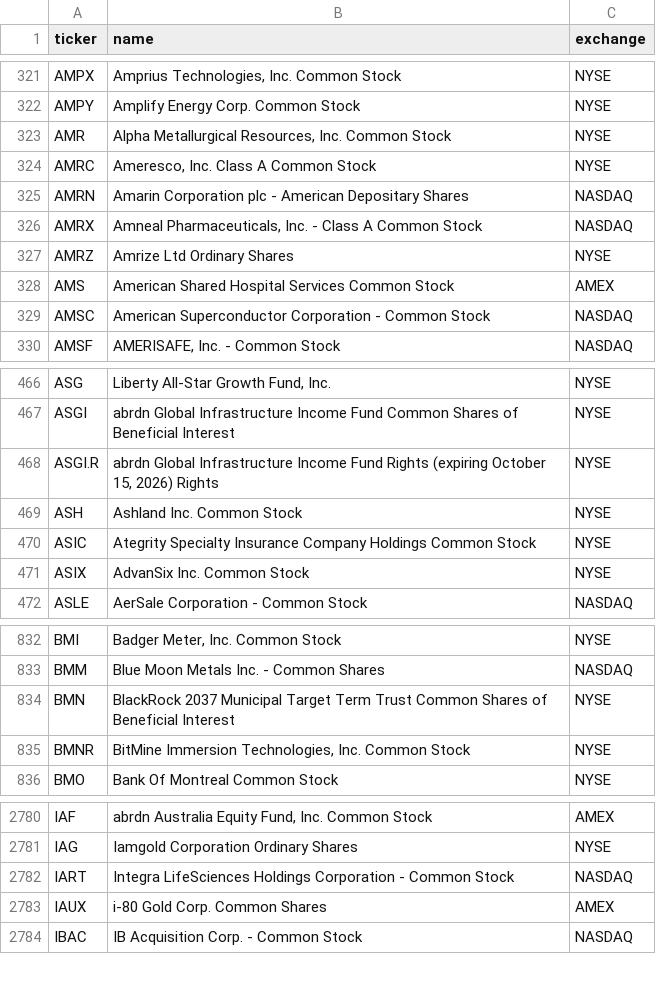
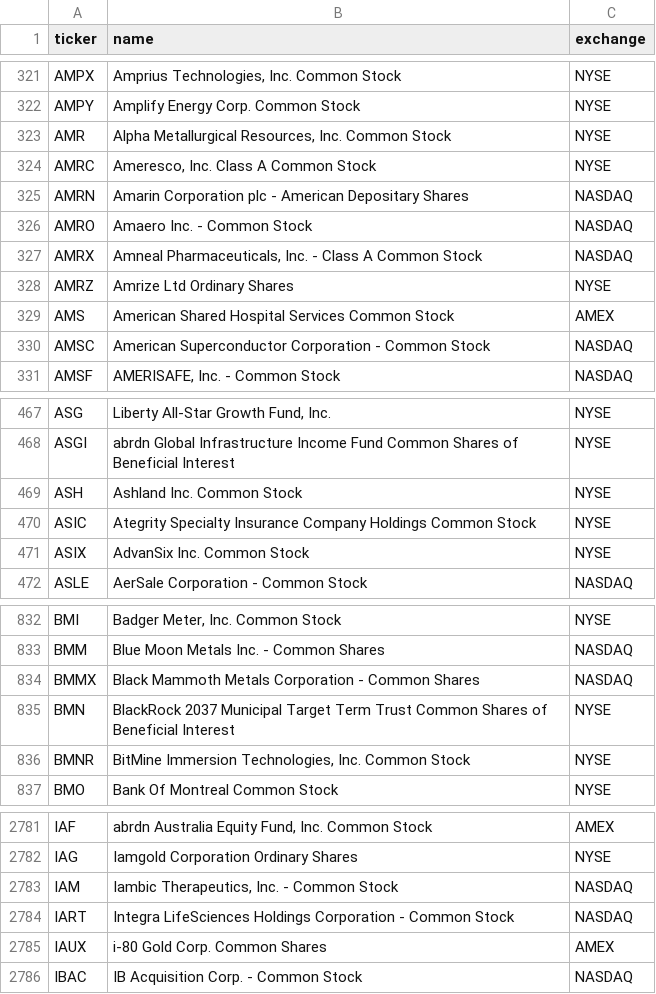
Before and after one commit to kimjunhoney2551-ship-it/stock-leader-dashboard, a CSV file: config/universe.csv, drawn as a sheet; only a part is shown, gaps mark what is left out; removed rows and columns are numbered as before the commit, all else as after; the diff names each change by its address in the sheet, - before the commit and + after, or states it on an @@ line.

```diff
--- a/config/universe.csv
+++ b/config/universe.csv
+row 326: AMRO | Amaero Inc. - Common Stock | NASDAQ
-row 468: ASGI.R | abrdn Global Infrastructure Income Fund Rights (expiring October 15, 2026) Rights | NYSE
+row 834: BMMX | Black Mammoth Metals Corporation - Common Shares | NASDAQ
+row 2783: IAM | Iambic Therapeutics, Inc. - Common Stock | NASDAQ
```
Also changed, not shown: 27 other files.
